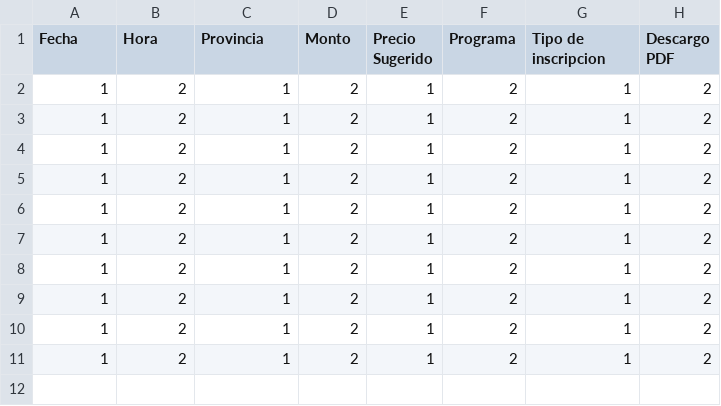
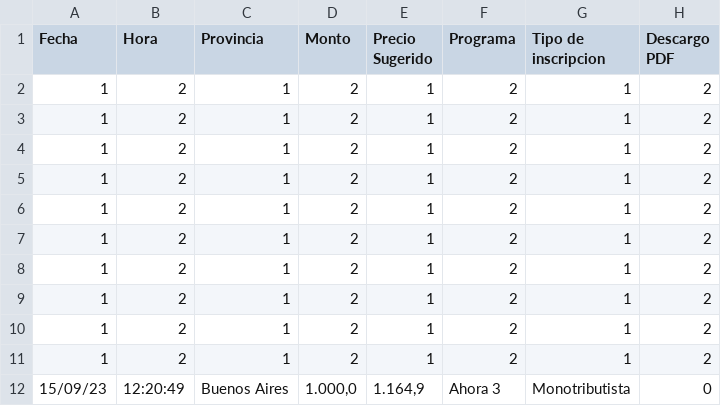
Before and after one commit to MatyTrova/Testeo2, a CSV file: Datos/datos.csv, drawn as a sheet.

Commit message:
Actualizado el archivo CSV

```diff
--- a/Datos/datos.csv
+++ b/Datos/datos.csv
@@ -11 +11,2 @@ Fecha,Hora,Provincia,Monto,Precio Sugerido,Programa,Tipo de inscripcion,Descargo
 1,2,1,2,1,2,1,2
+15/09/23,12:20:49,Buenos Aires,"1.000,0","1.164,9",Ahora 3,Monotributista,0
```
